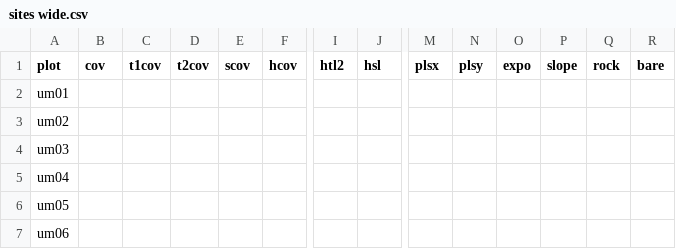
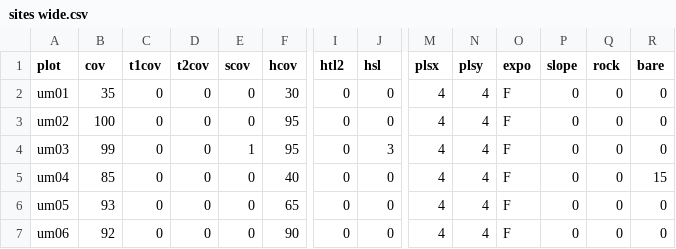
Before and after one commit to albinblaschka/vegsoup-data, a CSV file: ursprunger moor dta/sites wide.csv, drawn as a sheet; only a part is shown, gaps mark what is left out; the diff covers the shown part only; the diff names each change by its address in the sheet, - before the commit and + after, or states it on an @@ line.

Commit message:
entered species data and added Make file

```diff
--- a/ursprunger moor dta/sites wide.csv
+++ b/ursprunger moor dta/sites wide.csv
-B2 (cov): (empty)
+B2 (cov): 35
-C2:C7 (t1cov): (empty)
+C2:C7 (t1cov): 0
-D2:D7 (t2cov): (empty)
+D2:D7 (t2cov): 0
-E2:E3 (scov): (empty)
+E2:E3 (scov): 0
-F2 (hcov): (empty)
+F2 (hcov): 30
-I2:I7 (htl2): (empty)
+I2:I7 (htl2): 0
-J2:J3 (hsl): (empty)
+J2:J3 (hsl): 0
-M2:M7 (plsx): (empty)
+M2:M7 (plsx): 4
-N2:N7 (plsy): (empty)
+N2:N7 (plsy): 4
-O2:O7 (expo): (empty)
+O2:O7 (expo): F
-P2:P7 (slope): (empty)
+P2:P7 (slope): 0
-Q2:Q7 (rock): (empty)
+Q2:Q7 (rock): 0
-R2:R4 (bare): (empty)
+R2:R4 (bare): 0
-B3 (cov): (empty)
+B3 (cov): 100
-F3:F4 (hcov): (empty)
+F3:F4 (hcov): 95
-B4 (cov): (empty)
+B4 (cov): 99
-E4 (scov): (empty)
+E4 (scov): 1
-J4 (hsl): (empty)
+J4 (hsl): 3
-B5 (cov): (empty)
+B5 (cov): 85
-E5:E7 (scov): (empty)
+E5:E7 (scov): 0
-F5 (hcov): (empty)
+F5 (hcov): 40
-J5:J7 (hsl): (empty)
+J5:J7 (hsl): 0
-R5 (bare): (empty)
+R5 (bare): 15
-B6 (cov): (empty)
+B6 (cov): 93
-F6 (hcov): (empty)
+F6 (hcov): 65
-R6:R7 (bare): (empty)
+R6:R7 (bare): 0
-B7 (cov): (empty)
+B7 (cov): 92
-F7 (hcov): (empty)
+F7 (hcov): 90
```
Also changed, not shown: 3 added columns, 2 removed columns and 11 edited cells elsewhere in this file, 5 other files.
